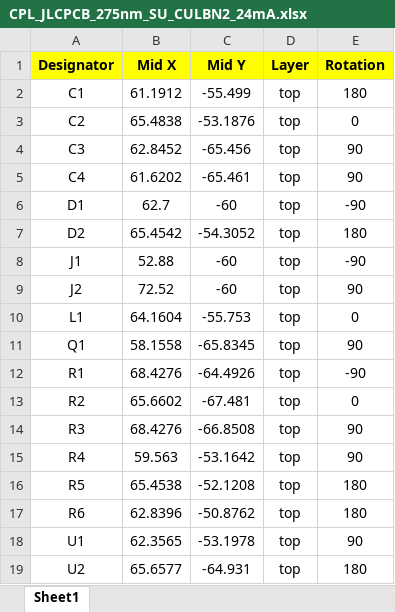
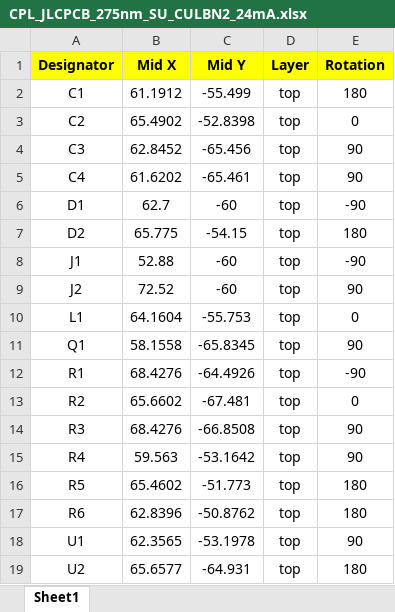
Before and after one commit to iorodeo/i_control_led, an Excel workbook: fixed/10V_regulator/275nm_SU_CULBN2_24mA/production/ver_0p1_rev_2/CPL_JLCPCB_275nm_SU_CULBN2_24mA.xlsx, sheet Sheet1, drawn as a sheet; values as stored, in another font and other column widths than the file's, no borders; the diff names each change by its address in the sheet, - before the commit and + after, or states it on an @@ line.

```diff
--- a/fixed/10V_regulator/275nm_SU_CULBN2_24mA/production/ver_0p1_rev_2/CPL_JLCPCB_275nm_SU_CULBN2_24mA.xlsx (sheet Sheet1)
+++ b/fixed/10V_regulator/275nm_SU_CULBN2_24mA/production/ver_0p1_rev_2/CPL_JLCPCB_275nm_SU_CULBN2_24mA.xlsx (sheet Sheet1)
-B3 (Mid X): 65.4838
+B3 (Mid X): 65.4902
-C3 (Mid Y): -53.1876
+C3 (Mid Y): -52.8398
-B7 (Mid X): 65.4542
+B7 (Mid X): 65.775
-C7 (Mid Y): -54.3052
+C7 (Mid Y): -54.15
-B16 (Mid X): 65.4538
+B16 (Mid X): 65.4602
-C16 (Mid Y): -52.1208
+C16 (Mid Y): -51.773
```
Also changed, not shown: fixed/10V_regulator/275nm_SU_CULBN2_24mA/production/ver_0p1_rev_2/BOM_JLCPCB_275nm_SU_CULBN2_24mA.xlsx, 17 other files.
